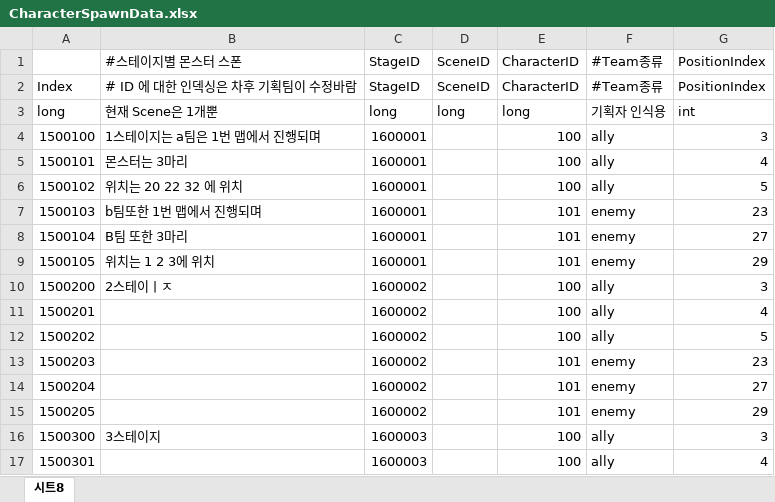
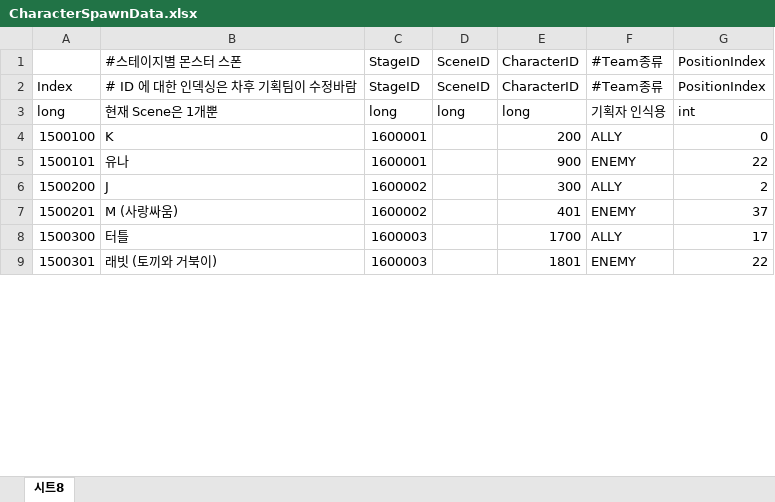
Before and after one commit to leejhee/DG_Project, an Excel workbook: DataGenerator/XLSXS/CharacterSpawnData.xlsx, sheet 시트8, drawn as a sheet; only a part is shown; values as stored, in another font and other column widths than the file's, no cell formats; removed rows and columns are numbered as before the commit, all else as after; the diff covers the shown part only; the diff names each change by its address in the sheet, - before the commit and + after, or states it on an @@ line.

Commit message:
Update CharacterSpawnData.xlsx

```diff
--- a/DataGenerator/XLSXS/CharacterSpawnData.xlsx (sheet 시트8)
+++ b/DataGenerator/XLSXS/CharacterSpawnData.xlsx (sheet 시트8)
-B4 (#스테이지별 몬스터 스폰): 1스테이지는 a팀은 1번 맵에서 진행되며
+B4 (#스테이지별 몬스터 스폰): K
-E4 (CharacterID): 100
+E4 (CharacterID): 200
-F4 (#Team종류): ally
+F4 (#Team종류): ALLY
-G4 (PositionIndex): 3
+G4 (PositionIndex): 0
-B5 (#스테이지별 몬스터 스폰): 몬스터는 3마리
+B5 (#스테이지별 몬스터 스폰): 유나
-E5 (CharacterID): 100
+E5 (CharacterID): 900
-F5 (#Team종류): ally
+F5 (#Team종류): ENEMY
-G5 (PositionIndex): 4
+G5 (PositionIndex): 22
-row 6: 1500102 | 위치는 20 22 32 에 위치 | 1600001 |  | 100 | ally | 5
-row 7: 1500103 | b팀또한 1번 맵에서 진행되며 | 1600001 |  | 101 | enemy | 23
-row 8: 1500104 | B팀 또한 3마리 | 1600001 |  | 101 | enemy | 27
-row 9: 1500105 | 위치는 1 2 3에 위치 | 1600001 |  | 101 | enemy | 29
-B6 (#스테이지별 몬스터 스폰): 2스테이ㅣㅈ
+B6 (#스테이지별 몬스터 스폰): J
-E6 (CharacterID): 100
+E6 (CharacterID): 300
-F6 (#Team종류): ally
+F6 (#Team종류): ALLY
-G6 (PositionIndex): 3
+G6 (PositionIndex): 2
-B7 (#스테이지별 몬스터 스폰): (empty)
+B7 (#스테이지별 몬스터 스폰): M (사랑싸움)
-E7 (CharacterID): 100
+E7 (CharacterID): 401
-F7 (#Team종류): ally
+F7 (#Team종류): ENEMY
-G7 (PositionIndex): 4
+G7 (PositionIndex): 37
-row 12: 1500202 |  | 1600002 |  | 100 | ally | 5
-row 13: 1500203 |  | 1600002 |  | 101 | enemy | 23
-row 14: 1500204 |  | 1600002 |  | 101 | enemy | 27
-row 15: 1500205 |  | 1600002 |  | 101 | enemy | 29
-B8 (#스테이지별 몬스터 스폰): 3스테이지
+B8 (#스테이지별 몬스터 스폰): 터틀
-E8 (CharacterID): 100
+E8 (CharacterID): 1700
-F8 (#Team종류): ally
+F8 (#Team종류): ALLY
-G8 (PositionIndex): 3
+G8 (PositionIndex): 17
-B9 (#스테이지별 몬스터 스폰): (empty)
+B9 (#스테이지별 몬스터 스폰): 래빗 (토끼와 거북이)
-E9 (CharacterID): 100
+E9 (CharacterID): 1801
-F9 (#Team종류): ally
+F9 (#Team종류): ENEMY
-G9 (PositionIndex): 4
+G9 (PositionIndex): 22
```
Also changed, not shown: 36 added rows, 24 removed rows and 38 edited cells elsewhere in this sheet, cell formats.
